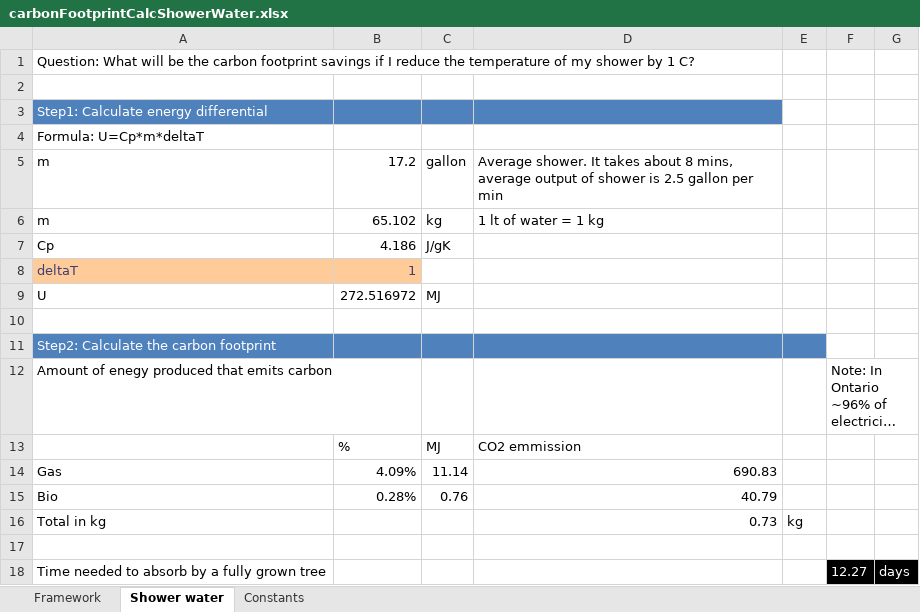
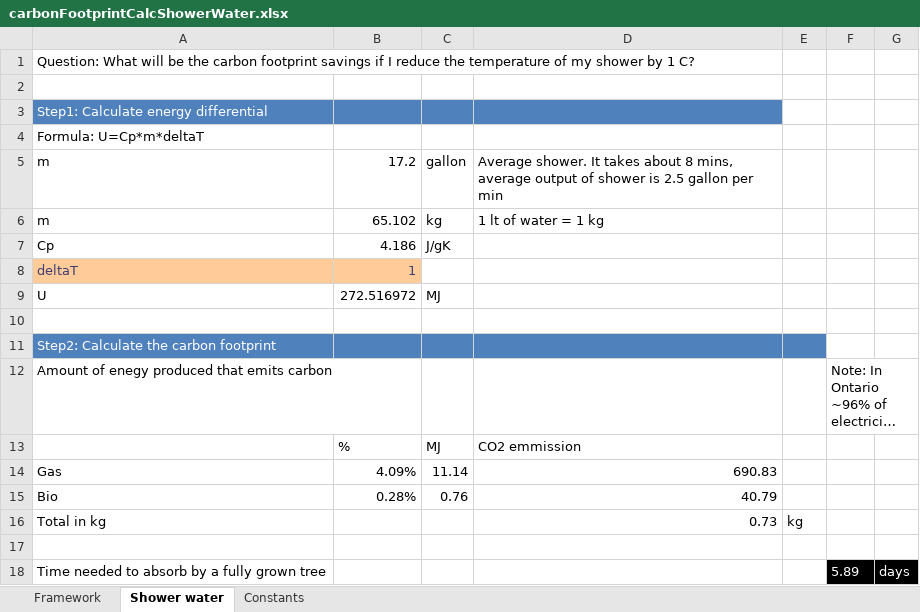
Before and after one commit to bearhugger404/climateChangeCalcs, an Excel workbook: carbonFootprintCalcShowerWater.xlsx, sheet Shower water, drawn as a sheet; long unchanged cells end in …; values as stored, in another font and other column widths than the file's, no borders; the diff names each change by its address in the sheet, - before the commit and + after, or states it on an @@ line.

```diff
--- a/carbonFootprintCalcShowerWater.xlsx (sheet Shower water)
+++ b/carbonFootprintCalcShowerWater.xlsx (sheet Shower water)
-F18: 12.27
+F18: 5.89
```
Also changed, not shown: sheet Constants, carbonFootprintCalcFasterDrive.xlsx, carbonFootprintCalcPapercup.xlsx, 4 other files.
